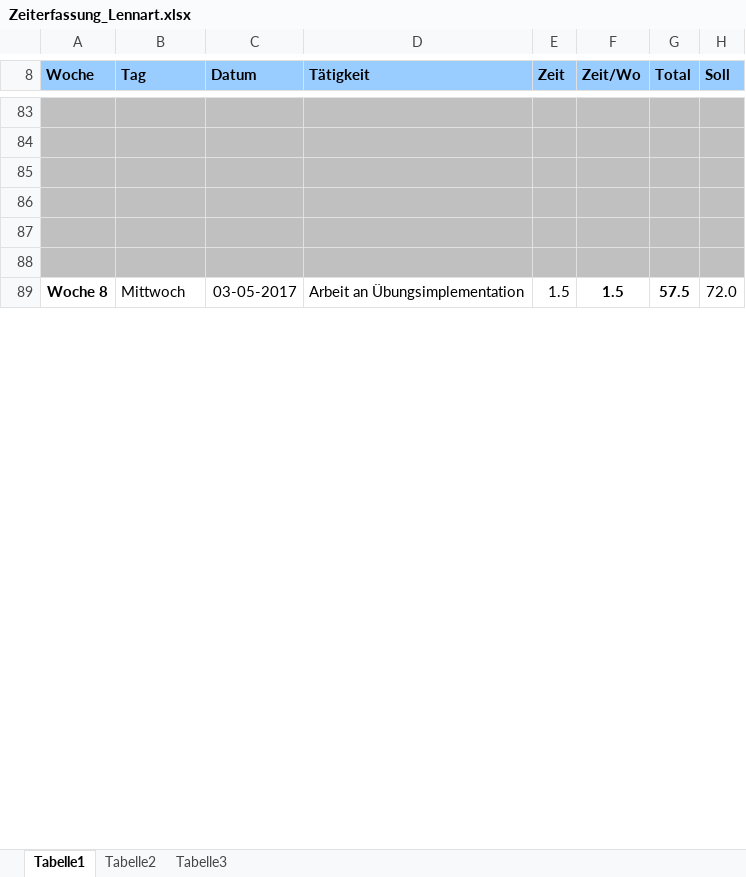
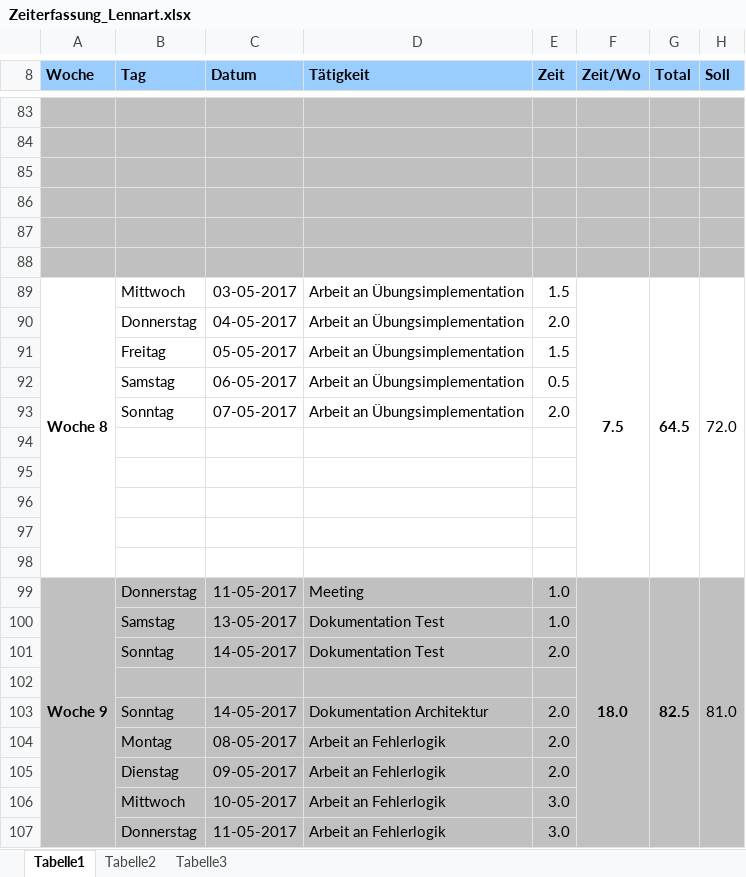
Before and after one commit to gaffli/typo, an Excel workbook: Zeiterfassungen und Projektplan/Zeiterfassung_Lennart.xlsx, sheet Tabelle1, drawn as a sheet; only a part is shown, gaps mark what is left out; values as stored, in another font and other column widths than the file's, no borders; removed rows and columns are numbered as before the commit, all else as after; the diff covers the shown part only; the diff names each change by its address in the sheet, - before the commit and + after, or states it on an @@ line.

```diff
--- a/Zeiterfassungen und Projektplan/Zeiterfassung_Lennart.xlsx (sheet Tabelle1)
+++ b/Zeiterfassungen und Projektplan/Zeiterfassung_Lennart.xlsx (sheet Tabelle1)
-A89:A98 merged
+A89:A98 merged
-F89 (Zeit/Wo): 1.5
+F89 (Zeit/Wo): 7.5
-F89:F98 merged
+F89:F98 merged
-G89 (Total): 57.5
+G89 (Total): 64.5
-G89:G98 merged
+G89:G98 merged
-H89:H98 merged
+H89:H98 merged
+row 90:  | Donnerstag | 04-05-2017 | Arbeit an Übungsimplementation | 2.0
+row 91:  | Freitag | 05-05-2017 | Arbeit an Übungsimplementation | 1.5
+row 92:  | Samstag | 06-05-2017 | Arbeit an Übungsimplementation | 0.5
+row 93:  | Sonntag | 07-05-2017 | Arbeit an Übungsimplementation | 2.0
+row 94: (empty)
+row 95: (empty)
+row 96: (empty)
+row 97: (empty)
+row 98: (empty)
+row 99: Woche 9 | Donnerstag | 11-05-2017 | Meeting | 1.0 | 18.0 | 82.5 | 81.0
+row 100:  | Samstag | 13-05-2017 | Dokumentation Test | 1.0
+row 101:  | Sonntag | 14-05-2017 | Dokumentation Test | 2.0
+row 102: (empty)
+row 103:  | Sonntag | 14-05-2017 | Dokumentation Architektur | 2.0
+row 104:  | Montag | 08-05-2017 | Arbeit an Fehlerlogik | 2.0
+row 105:  | Dienstag | 09-05-2017 | Arbeit an Fehlerlogik | 2.0
+row 106:  | Mittwoch | 10-05-2017 | Arbeit an Fehlerlogik | 3.0
+row 107:  | Donnerstag | 11-05-2017 | Arbeit an Fehlerlogik | 3.0
```
Also changed, not shown: 18 added rows, 36 removed rows, 3 edited cells and cell formats elsewhere in this sheet, Zeiterfassungen und Projektplan/Zeiterfassung_Alexander.xlsx, Zeiterfassungen und Projektplan/Zeiterfassung_Christian.xlsx, 1 other file.
